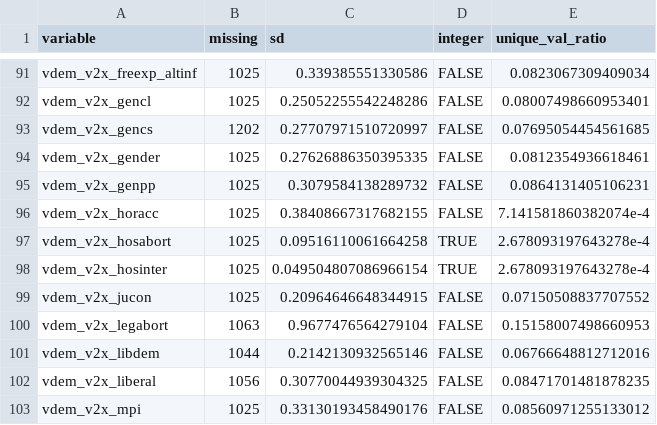
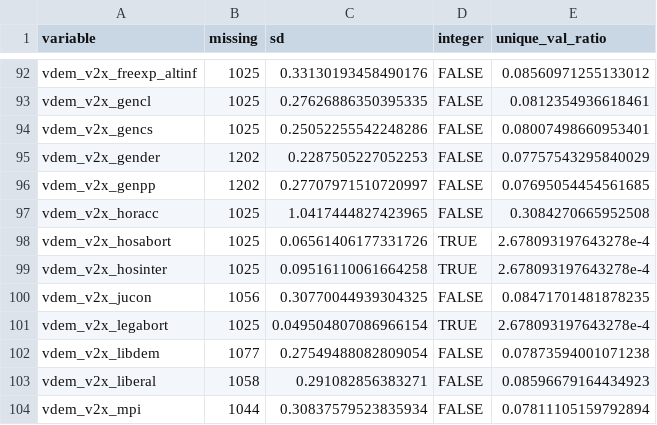
Before and after one commit to andybega/forecaster2, a CSV file: make-data/output/variables.csv, drawn as a sheet; only a part is shown, gaps mark what is left out; addresses are those after the commit; the diff covers the shown part only; the diff names each change by its address in the sheet, - before the commit and + after, or states it on an @@ line.

```diff
--- a/make-data/output/variables.csv
+++ b/make-data/output/variables.csv
-C92 (sd): 0.339385551330586
+C92 (sd): 0.33130193458490176
-E92 (unique_val_ratio): 0.0823067309409034
+E92 (unique_val_ratio): 0.08560971255133012
-C93 (sd): 0.25052255542248286
+C93 (sd): 0.27626886350395335
-E93 (unique_val_ratio): 0.08007498660953401
+E93 (unique_val_ratio): 0.0812354936618461
-B94 (missing): 1202
+B94 (missing): 1025
-C94 (sd): 0.27707971510720997
+C94 (sd): 0.25052255542248286
-E94 (unique_val_ratio): 0.07695054454561685
+E94 (unique_val_ratio): 0.08007498660953401
-B95:B96 (missing): 1025
+B95:B96 (missing): 1202
-C95 (sd): 0.27626886350395335
+C95 (sd): 0.2287505227052253
-E95 (unique_val_ratio): 0.0812354936618461
+E95 (unique_val_ratio): 0.07757543295840029
-C96 (sd): 0.3079584138289732
+C96 (sd): 0.27707971510720997
-E96 (unique_val_ratio): 0.0864131405106231
+E96 (unique_val_ratio): 0.07695054454561685
-C97 (sd): 0.38408667317682155
+C97 (sd): 1.0417444827423965
-E97 (unique_val_ratio): 7.141581860382074e-4
+E97 (unique_val_ratio): 0.3084270665952508
-C98 (sd): 0.09516110061664258
+C98 (sd): 0.06561406177331726
-C99 (sd): 0.049504807086966154
+C99 (sd): 0.09516110061664258
-B100 (missing): 1025
+B100 (missing): 1056
-C100 (sd): 0.20964646648344915
+C100 (sd): 0.30770044939304325
-E100 (unique_val_ratio): 0.07150508837707552
+E100 (unique_val_ratio): 0.08471701481878235
-B101 (missing): 1063
+B101 (missing): 1025
-C101 (sd): 0.9677476564279104
+C101 (sd): 0.049504807086966154
-D101 (integer): FALSE
+D101 (integer): TRUE
-E101 (unique_val_ratio): 0.15158007498660953
+E101 (unique_val_ratio): 2.678093197643278e-4
-B102 (missing): 1044
+B102 (missing): 1077
-C102 (sd): 0.2142130932565146
+C102 (sd): 0.27549488082809054
-E102 (unique_val_ratio): 0.06766648812712016
+E102 (unique_val_ratio): 0.07873594001071238
-B103 (missing): 1056
+B103 (missing): 1058
-C103 (sd): 0.30770044939304325
+C103 (sd): 0.291082856383271
-E103 (unique_val_ratio): 0.08471701481878235
+E103 (unique_val_ratio): 0.08596679164434923
-B104 (missing): 1025
+B104 (missing): 1044
-C104 (sd): 0.33130193458490176
+C104 (sd): 0.30837579523835934
-E104 (unique_val_ratio): 0.08560971255133012
+E104 (unique_val_ratio): 0.07811105159792894
```
Also changed, not shown: 1 added row, 1 removed row and 81 edited cells elsewhere in this file, 22 other files.
